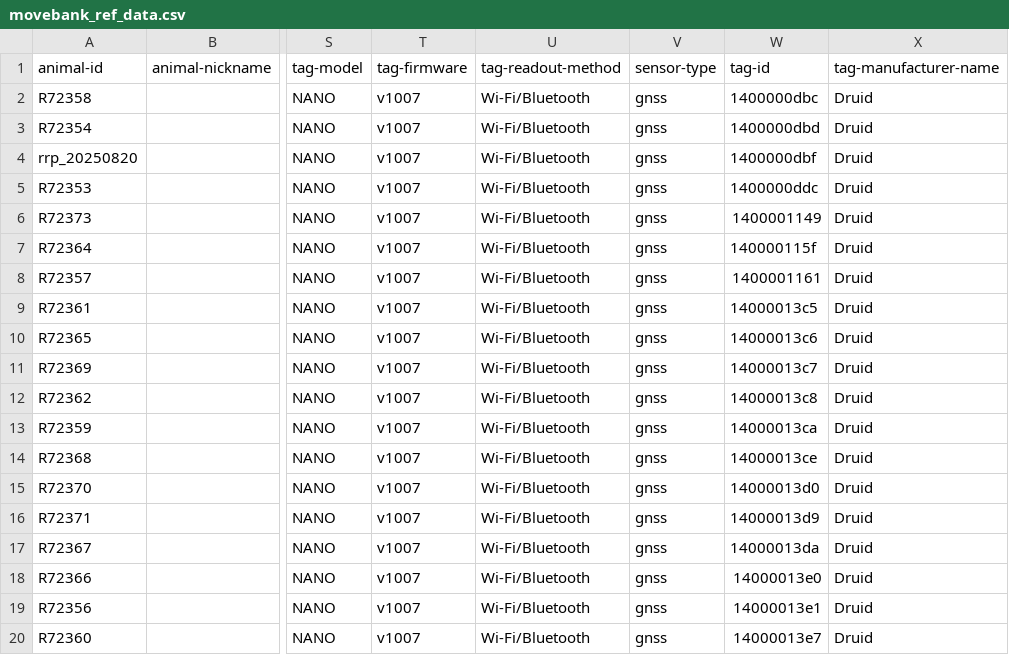
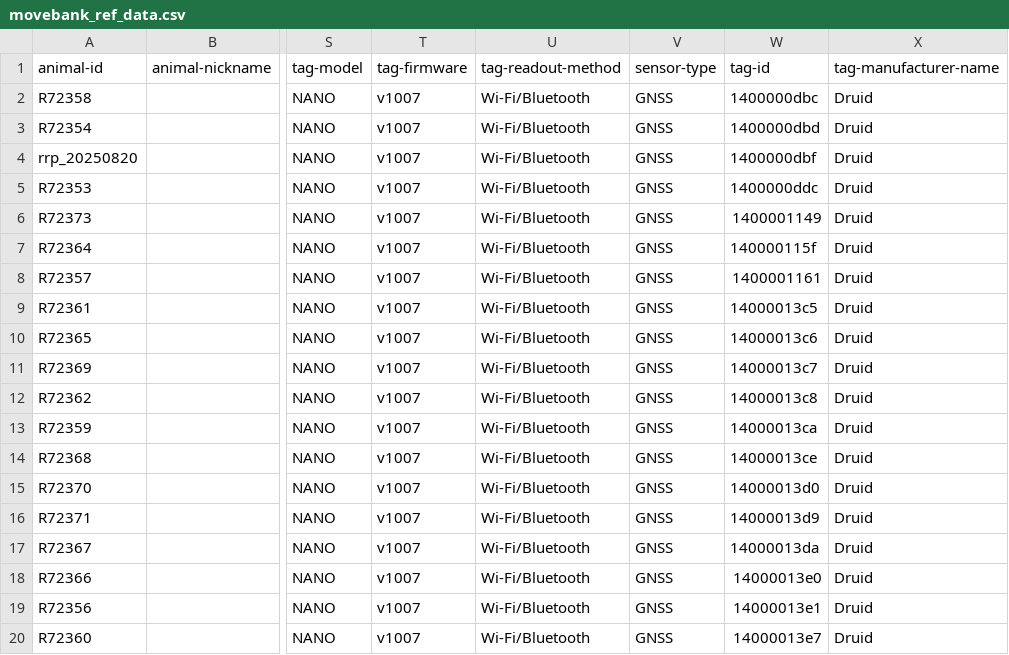
Before and after one commit to inbo/bird-tracking, a CSV file: data/processed/RRP_VLAANDEREN/movebank_ref_data.csv, drawn as a sheet; only a part is shown, gaps mark what is left out; the diff names each change by its address in the sheet, - before the commit and + after, or states it on an @@ line.

Commit message:
Capitilize sensor type

```diff
--- a/data/processed/RRP_VLAANDEREN/movebank_ref_data.csv
+++ b/data/processed/RRP_VLAANDEREN/movebank_ref_data.csv
-V2:V20 (sensor-type): gnss
+V2:V20 (sensor-type): GNSS
```
Also changed, not shown: 1 other file.
